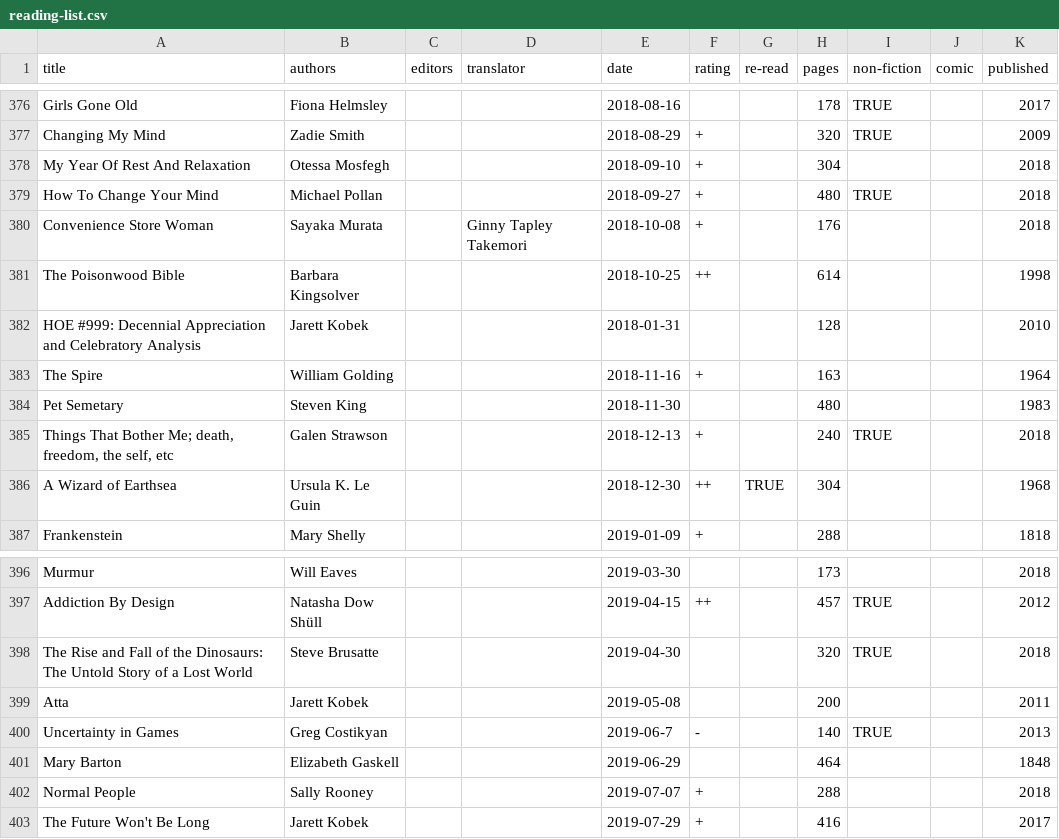
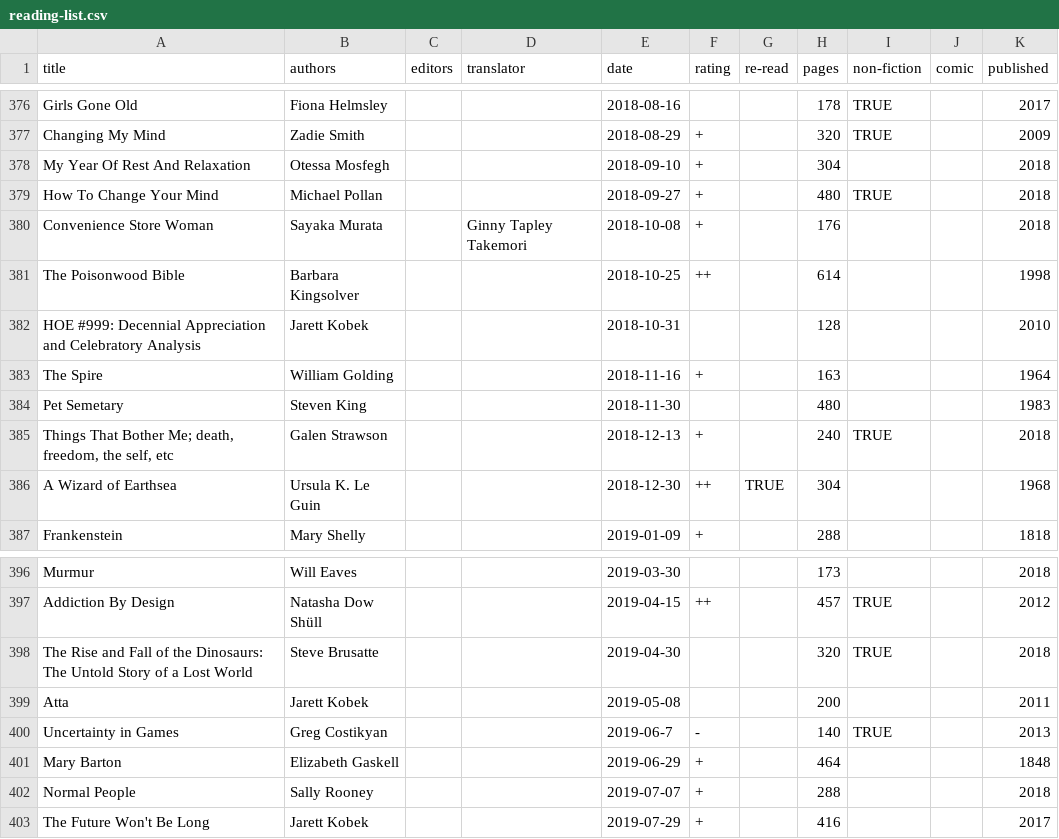
Before and after one commit to tomgp/books, a CSV file: reading-list.csv, drawn as a sheet; only a part is shown, gaps mark what is left out.

Commit message:
date and rating fixes

```diff
--- a/reading-list.csv
+++ b/reading-list.csv
@@ -381,3 +381,3 @@ Convenience Store Woman,Sayaka Murata,,Ginny Tapley Takemori,2018-10-08,+,,176,,
 The Poisonwood Bible,Barbara Kingsolver,,,2018-10-25,++,,614,,,1998
-HOE #999: Decennial Appreciation and Celebratory Analysis,Jarett Kobek,,,2018-01-31,,,128,,,2010
+HOE #999: Decennial Appreciation and Celebratory Analysis,Jarett Kobek,,,2018-10-31,,,128,,,2010
 The Spire,William Golding,,,2018-11-16,+,,163,,,1964
@@ -400,3 +400,3 @@ Atta,Jarett Kobek,,,2019-05-08,,,200,,,2011
 Uncertainty in Games,Greg Costikyan,,,2019-06-7,-,,140,TRUE,,2013
-Mary Barton,Elizabeth Gaskell,,,2019-06-29,,,464,,,1848
+Mary Barton,Elizabeth Gaskell,,,2019-06-29,+,,464,,,1848
 Normal People,Sally Rooney,,,2019-07-07,+,,288,,,2018
```
Also changed, not shown: 1 other file.
